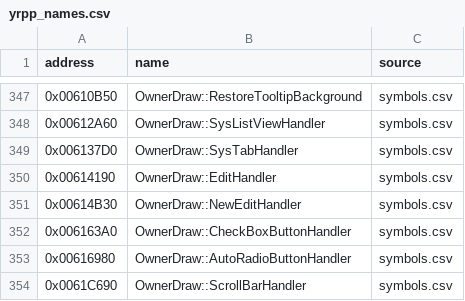
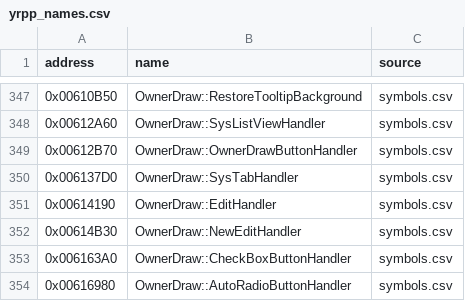
Before and after one commit to gibbo101/ra2-decomp, a CSV file: data/yrpp_names.csv, drawn as a sheet; only a part is shown, gaps mark what is left out; the shorter side is filled out with more unchanged rows.

```diff
--- a/data/yrpp_names.csv
+++ b/data/yrpp_names.csv
@@ -348,2 +348,3 @@ address,name,source
 0x00612A60,OwnerDraw::SysListViewHandler,symbols.csv
+0x00612B70,OwnerDraw::OwnerDrawButtonHandler,symbols.csv
 0x006137D0,OwnerDraw::SysTabHandler,symbols.csv
```
Also changed, not shown: 6 other files.
